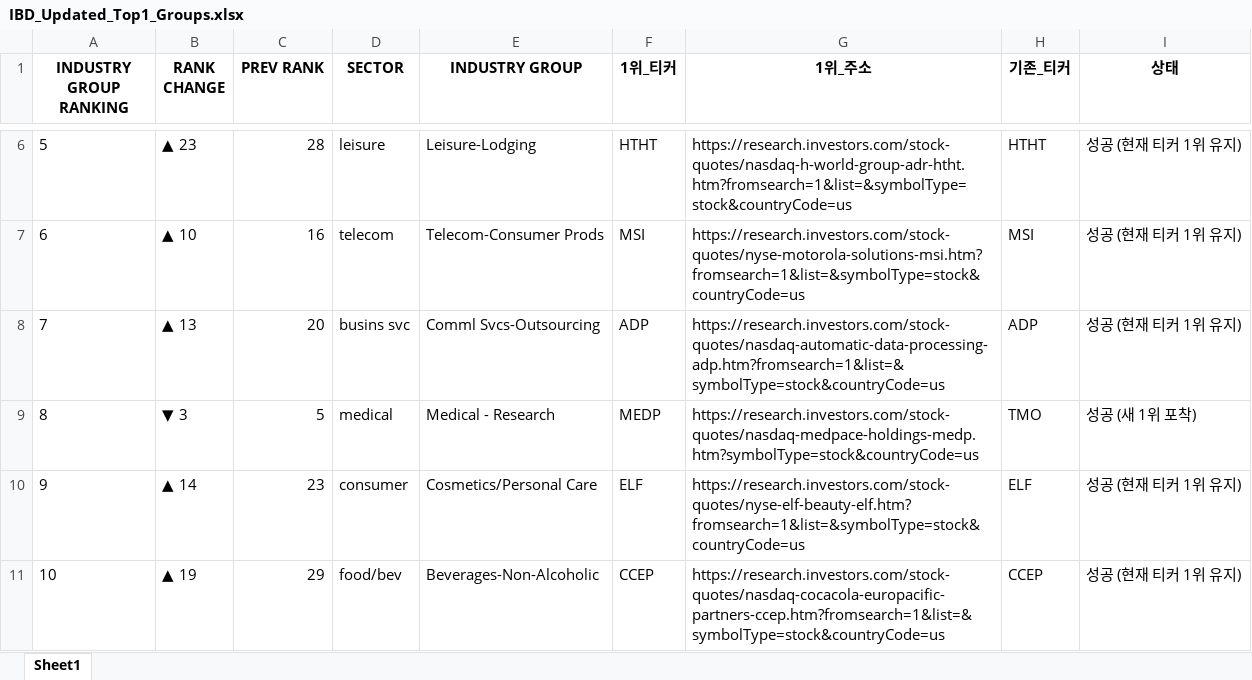
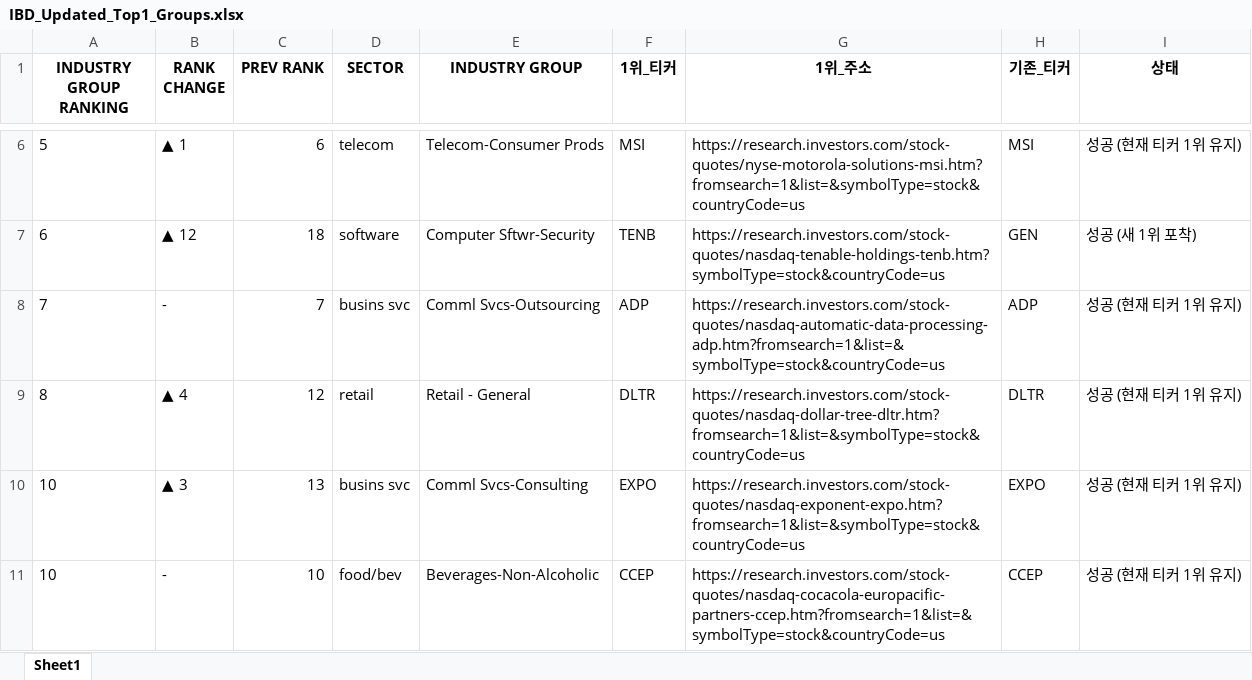
Before and after one commit to hjlee0421/ibd_top, an Excel workbook: IBD_Updated_Top1_Groups.xlsx, sheet Sheet1, drawn as a sheet; only a part is shown, gaps mark what is left out; values as stored, in another font and other column widths than the file's, no borders; removed rows and columns are numbered as before the commit, all else as after; the diff covers the shown part only; the diff names each change by its address in the sheet, - before the commit and + after, or states it on an @@ line.

```diff
--- a/IBD_Updated_Top1_Groups.xlsx (sheet Sheet1)
+++ b/IBD_Updated_Top1_Groups.xlsx (sheet Sheet1)
-B6 (RANK CHANGE): ▲ 23
+B6 (RANK CHANGE): ▲ 1
-C6 (PREV RANK): 28
+C6 (PREV RANK): 6
-D6 (SECTOR): leisure
+D6 (SECTOR): telecom
-E6 (INDUSTRY GROUP): Leisure-Lodging
+E6 (INDUSTRY GROUP): Telecom-Consumer Prods
-F6 (1위_티커): HTHT
+F6 (1위_티커): MSI
-G6 (1위_주소): https://research.investors.com/stock-quotes/nasdaq-h-world-group-adr-htht.htm?fromsearch=1&list=&symbolType=stock&countryCode=us
+G6 (1위_주소): https://research.investors.com/stock-quotes/nyse-motorola-solutions-msi.htm?fromsearch=1&list=&symbolType=stock&countryCode=us
-H6 (기존_티커): HTHT
+H6 (기존_티커): MSI
-B7 (RANK CHANGE): ▲ 10
+B7 (RANK CHANGE): ▲ 12
-C7 (PREV RANK): 16
+C7 (PREV RANK): 18
-D7 (SECTOR): telecom
+D7 (SECTOR): software
-E7 (INDUSTRY GROUP): Telecom-Consumer Prods
+E7 (INDUSTRY GROUP): Computer Sftwr-Security
-F7 (1위_티커): MSI
+F7 (1위_티커): TENB
-G7 (1위_주소): https://research.investors.com/stock-quotes/nyse-motorola-solutions-msi.htm?fromsearch=1&list=&symbolType=stock&countryCode=us
+G7 (1위_주소): https://research.investors.com/stock-quotes/nasdaq-tenable-holdings-tenb.htm?symbolType=stock&countryCode=us
-H7 (기존_티커): MSI
+H7 (기존_티커): GEN
-I7 (상태): 성공 (현재 티커 1위 유지)
+I7 (상태): 성공 (새 1위 포착)
-B8 (RANK CHANGE): ▲ 13
+B8 (RANK CHANGE): -
-C8 (PREV RANK): 20
+C8 (PREV RANK): 7
-B9 (RANK CHANGE): ▼ 3
+B9 (RANK CHANGE): ▲ 4
-C9 (PREV RANK): 5
+C9 (PREV RANK): 12
-D9 (SECTOR): medical
+D9 (SECTOR): retail
-E9 (INDUSTRY GROUP): Medical - Research
+E9 (INDUSTRY GROUP): Retail - General
-F9 (1위_티커): MEDP
+F9 (1위_티커): DLTR
-G9 (1위_주소): https://research.investors.com/stock-quotes/nasdaq-medpace-holdings-medp.htm?symbolType=stock&countryCode=us
+G9 (1위_주소): https://research.investors.com/stock-quotes/nasdaq-dollar-tree-dltr.htm?fromsearch=1&list=&symbolType=stock&countryCode=us
-H9 (기존_티커): TMO
+H9 (기존_티커): DLTR
-I9 (상태): 성공 (새 1위 포착)
+I9 (상태): 성공 (현재 티커 1위 유지)
-row 10: 9 | ▲ 14 | 23 | consumer | Cosmetics/Personal Care | ELF | https://research.investors.com/stock-quotes/nyse-elf-beauty-elf.htm?fromsearch=1&list=&symbolType=stock&countryCode=us | ELF | 성공 (현재 티커 1위 유지)
+row 10: 10 | ▲ 3 | 13 | busins svc | Comml Svcs-Consulting | EXPO | https://research.investors.com/stock-quotes/nasdaq-exponent-expo.htm?fromsearch=1&list=&symbolType=stock&countryCode=us | EXPO | 성공 (현재 티커 1위 유지)
-B11 (RANK CHANGE): ▲ 19
+B11 (RANK CHANGE): -
-C11 (PREV RANK): 29
+C11 (PREV RANK): 10
```
Also changed, not shown: 6 added rows, 6 removed rows and 893 edited cells elsewhere in this sheet, 1 other file.
